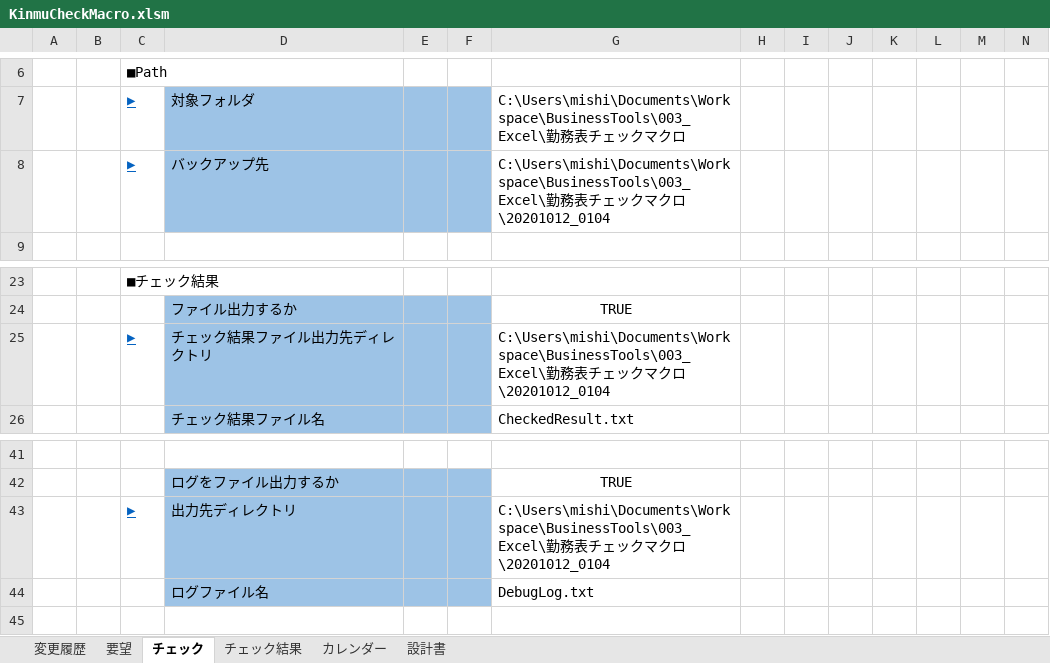
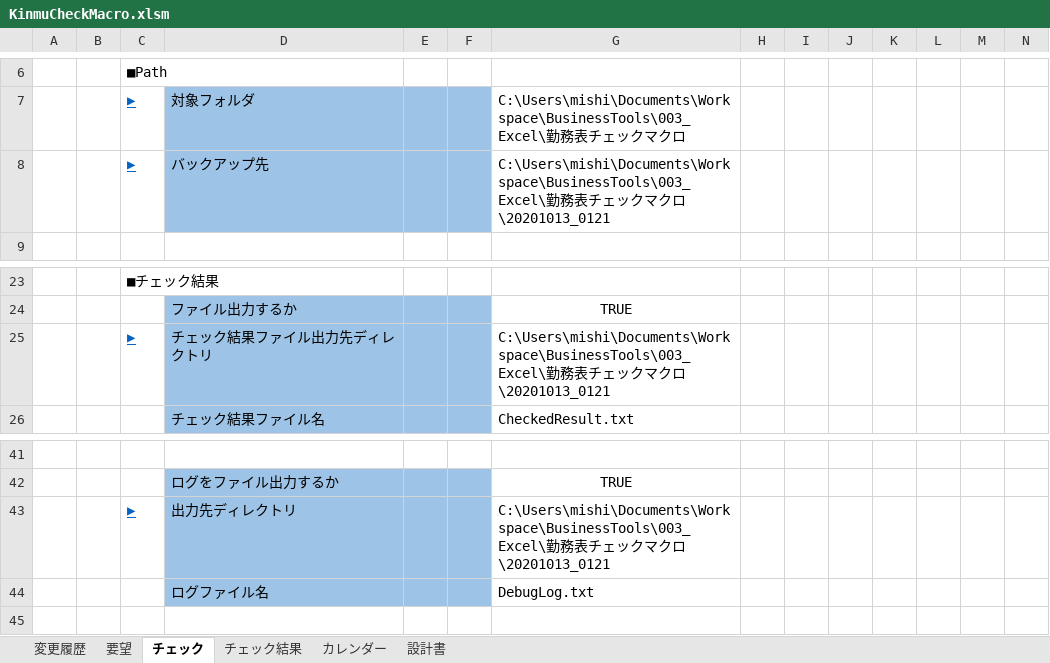
Before and after one commit to yamaharu2006/rattle_tired, an Excel workbook: KinumCheckMacro/KinmuCheckMacro.xlsm, sheet チェック, drawn as a sheet; only a part is shown, gaps mark what is left out; values as stored, in another font and other column widths than the file's, no borders; charts and pictures not drawn; the diff names each change by its address in the sheet, - before the commit and + after, or states it on an @@ line.

```diff
--- a/KinumCheckMacro/KinmuCheckMacro.xlsm (sheet チェック)
+++ b/KinumCheckMacro/KinmuCheckMacro.xlsm (sheet チェック)
-G8: …クロ\20201012_0104
+G8: …クロ\20201013_0121
-G25: …クロ\20201012_0104
+G25: …クロ\20201013_0121
-G43: …クロ\20201012_0104
+G43: …クロ\20201013_0121
```
Also changed, not shown: sheet チェック結果, 11 other files.
